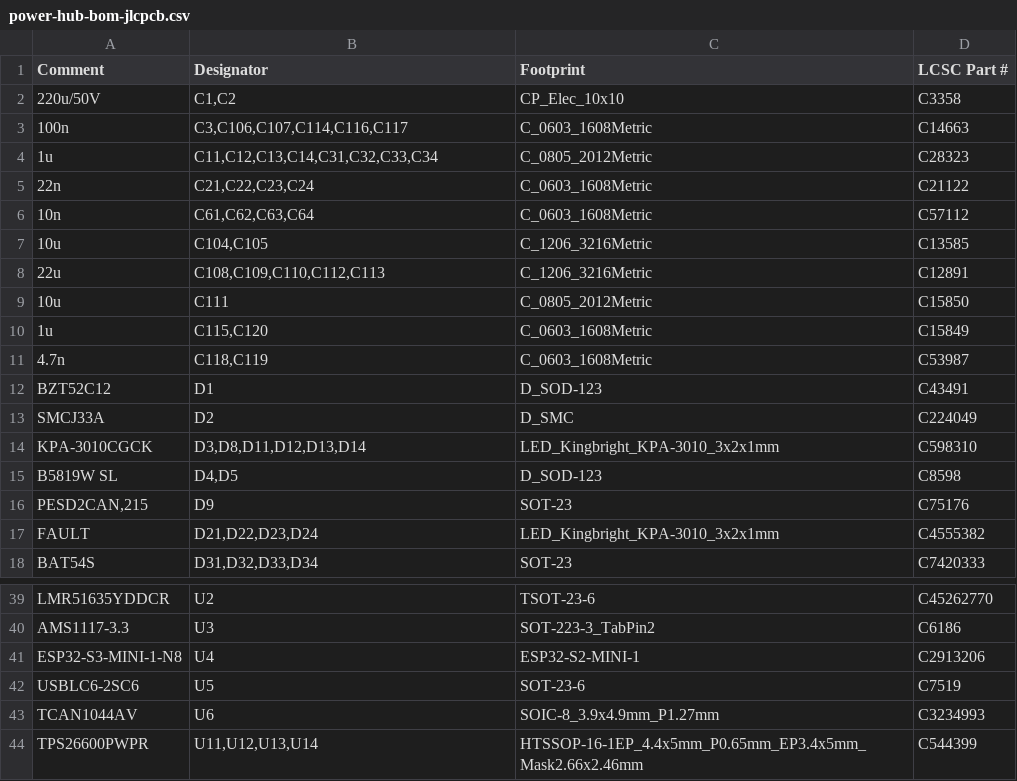
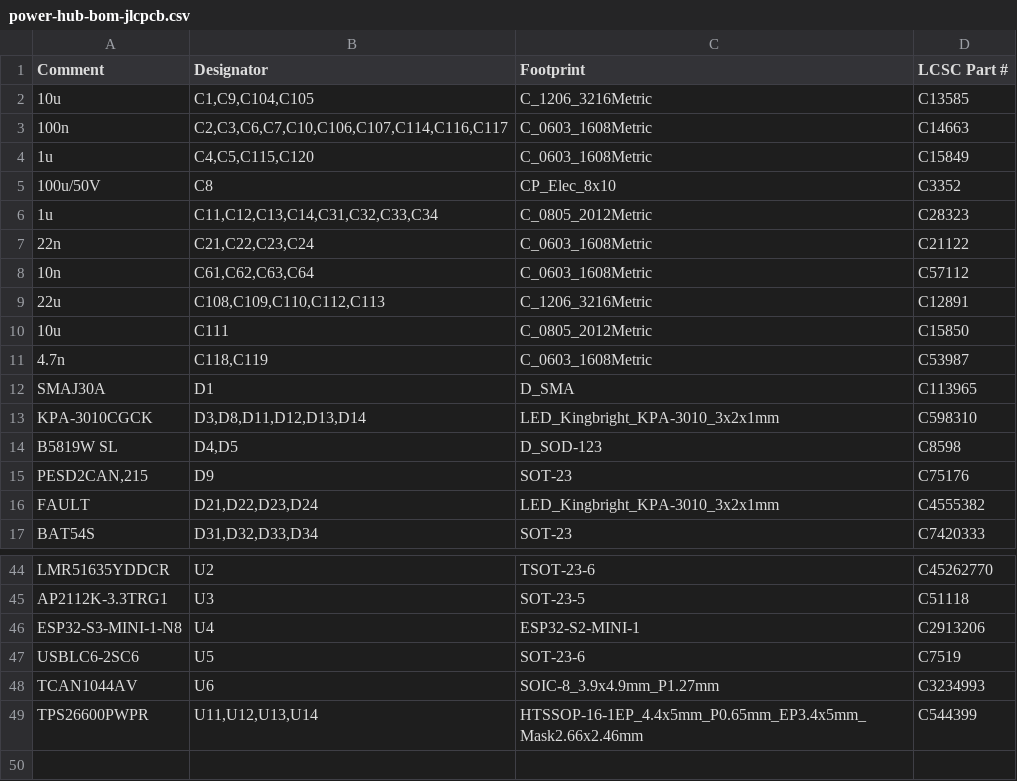
Before and after one commit to kartben/hw-testing-rack, a CSV file: electronics/power-hub/fab/power-hub-bom-jlcpcb.csv, drawn as a sheet; only a part is shown, gaps mark what is left out; removed rows and columns are numbered as before the commit, all else as after; the diff covers the shown part only; the diff names each change by its address in the sheet, - before the commit and + after, or states it on an @@ line.

```diff
--- a/electronics/power-hub/fab/power-hub-bom-jlcpcb.csv
+++ b/electronics/power-hub/fab/power-hub-bom-jlcpcb.csv
-row 2: 220u/50V | C1,C2 | CP_Elec_10x10 | C3358
+row 2: 10u | C1,C9,C104,C105 | C_1206_3216Metric | C13585
-B3 (Designator): C3,C106,C107,C114,C116,C117
+B3 (Designator): C2,C3,C6,C7,C10,C106,C107,C114,C116,C117
+row 4: 1u | C4,C5,C115,C120 | C_0603_1608Metric | C15849
+row 5: 100u/50V | C8 | CP_Elec_8x10 | C3352
-row 7: 10u | C104,C105 | C_1206_3216Metric | C13585
-row 10: 1u | C115,C120 | C_0603_1608Metric | C15849
-A12 (Comment): BZT52C12
+A12 (Comment): SMAJ30A
-C12 (Footprint): D_SOD-123
+C12 (Footprint): D_SMA
-D12 (LCSC Part #): C43491
+D12 (LCSC Part #): C113965
-row 13: SMCJ33A | D2 | D_SMC | C224049
-A45 (Comment): AMS1117-3.3
+A45 (Comment): AP2112K-3.3TRG1
-C45 (Footprint): SOT-223-3_TabPin2
+C45 (Footprint): SOT-23-5
-D45 (LCSC Part #): C6186
+D45 (LCSC Part #): C51118
```
Also changed, not shown: 14 added rows, 8 removed rows and 2 edited cells elsewhere in this file, bom/rack-bom.csv, electronics/power-hub/fab/power-hub-cpl-jlcpcb.csv, 29 other files.
